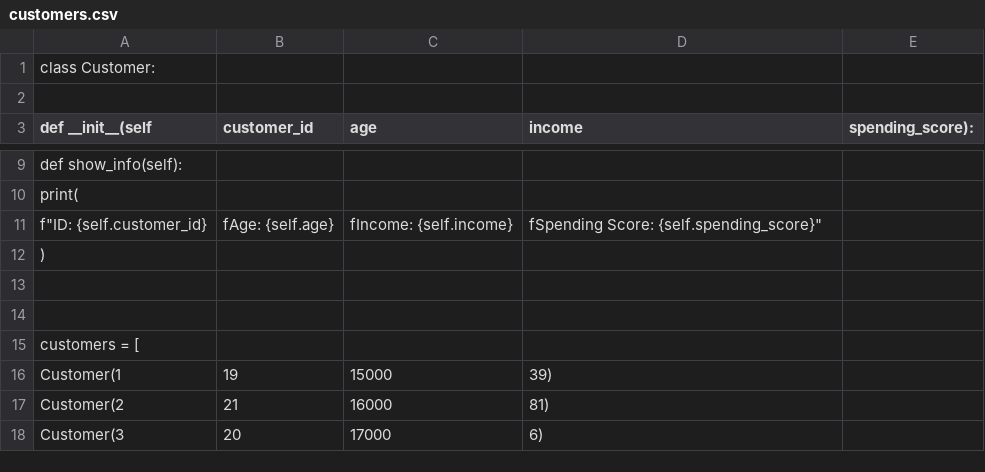
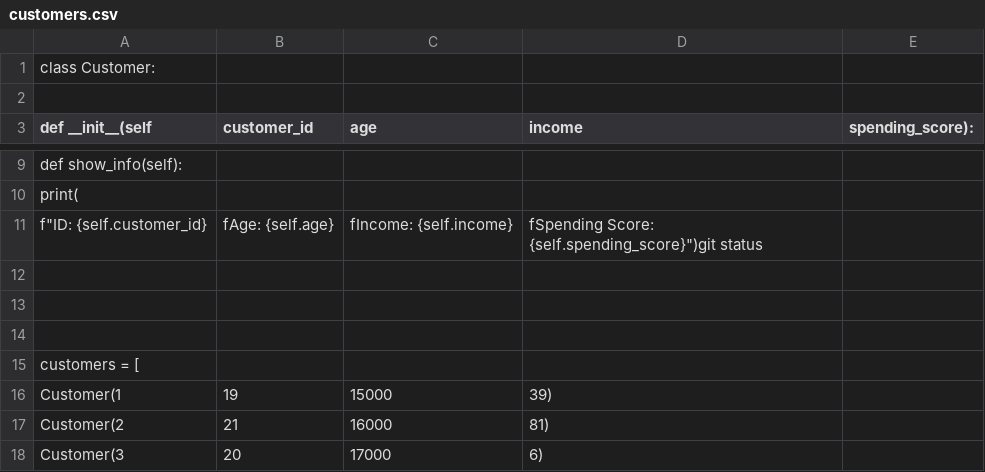
Before and after one commit to MoneJ2026/Customer-Segmentation, a CSV file: data/customers.csv, drawn as a sheet; only a part is shown, gaps mark what is left out.

```diff
--- a/data/customers.csv
+++ b/data/customers.csv
@@ -10,7 +10,7 @@ class Customer:
         print(
-            f"ID: {self.customer_id}, "
-            f"Age: {self.age}, "
-            f"Income: {self.income}, "
-            f"Spending Score: {self.spending_score}"
-        )
+            f"ID: {self.customer_id}, "
+            f"Age: {self.age}, "
+            f"Income: {self.income}, "
+            f"Spending Score: {self.spending_score}")git status
+
 
```
Also changed, not shown: 2 other files.
